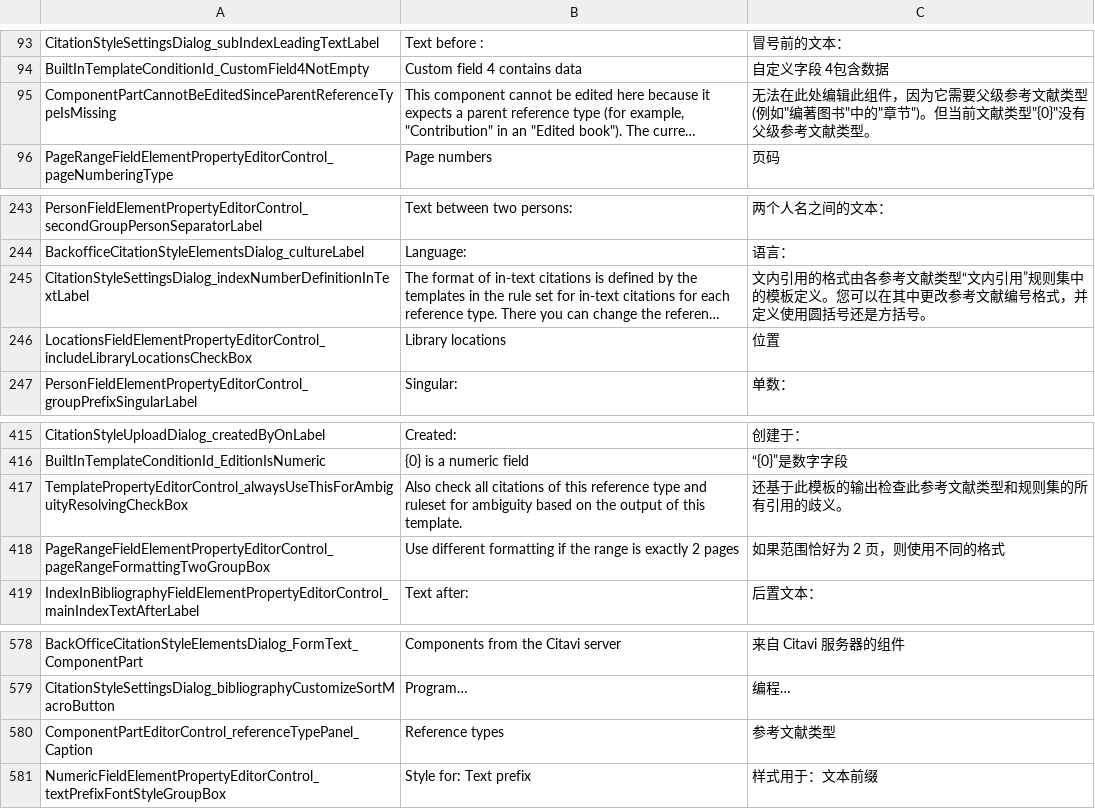
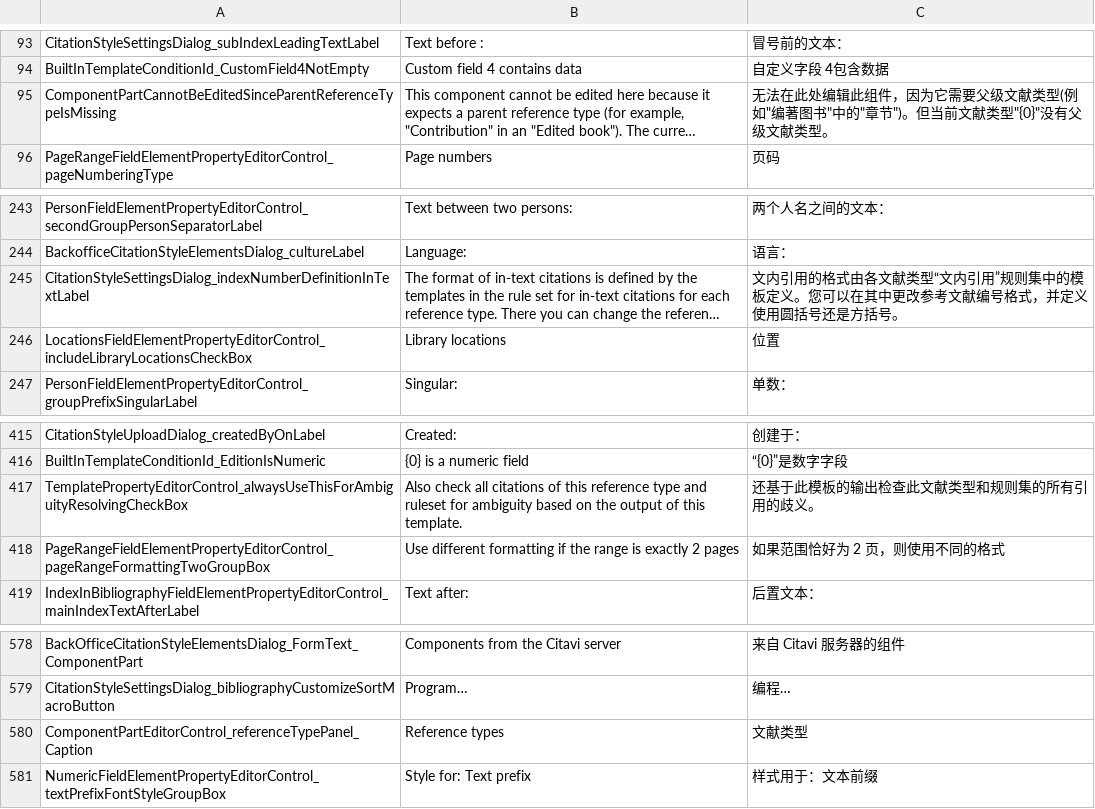
Before and after one commit to Martin-soaring-dev/citavi6_language_add-on_zh, a TSV file: translations/SwissAcademic.Resources/SwissAcademic.Resources.StyleEditor.tsv, drawn as a sheet; only a part is shown, gaps mark what is left out; long unchanged cells end in …; the diff names each change by its address in the sheet, - before the commit and + after, or states it on an @@ line.

```diff
--- a/translations/SwissAcademic.Resources/SwissAcademic.Resources.StyleEditor.tsv
+++ b/translations/SwissAcademic.Resources/SwissAcademic.Resources.StyleEditor.tsv
-C95: …需要父级参考文献类型(例如"编著图书"中的"章节")。但当前文献类型"{0}"没有父级参考文献类型…
+C95: …需要父级文献类型(例如"编著图书"中的"章节")。但当前文献类型"{0}"没有父级文献类型…
-C245: …格式由各参考文献类型…
+C245: …格式由各文献类型…
-C417: 还基于此模板的输出检查此参考文献类型和规则集的所有引用的歧义。
+C417: 还基于此模板的输出检查此文献类型和规则集的所有引用的歧义。
-C580: 参考文献类型
+C580: 文献类型
```
Also changed, not shown: translations/SwissAcademic.Resources/SwissAcademic.Resources.ControlTexts.tsv, translations/SwissAcademic.Resources/SwissAcademic.Resources.ReferenceTypeLabels.tsv, 8 other files.
